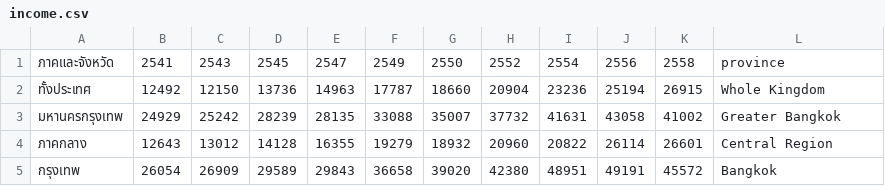
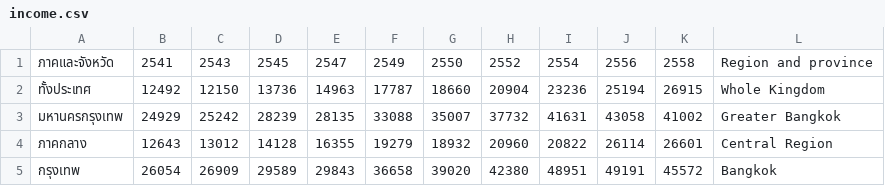
Before and after one commit to ZeroHX/ProjectAVG, a CSV file: income.csv, drawn as a sheet; only a part is shown.

Commit message:
Update income.csv

```diff
--- a/income.csv
+++ b/income.csv
@@ -1,2 +1,2 @@
-ภาคและจังหวัด, 2541, 2543, 2545, 2547, 2549, 2550, 2552, 2554, 2556, 2558, province
+ภาคและจังหวัด, 2541, 2543, 2545, 2547, 2549, 2550, 2552, 2554, 2556, 2558, Region and province
  ทั้งประเทศ , 12492, 12150, 13736, 14963, 17787, 18660,20904, 23236, 25194, 26915, Whole Kingdom
```
